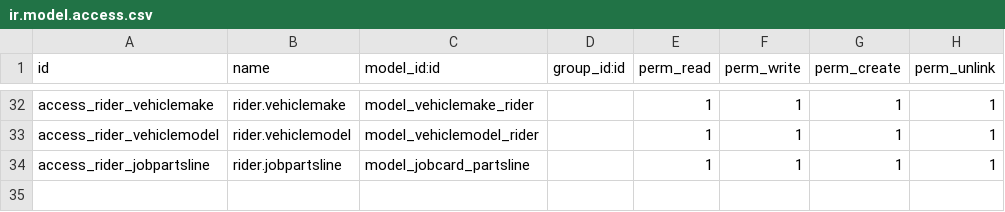
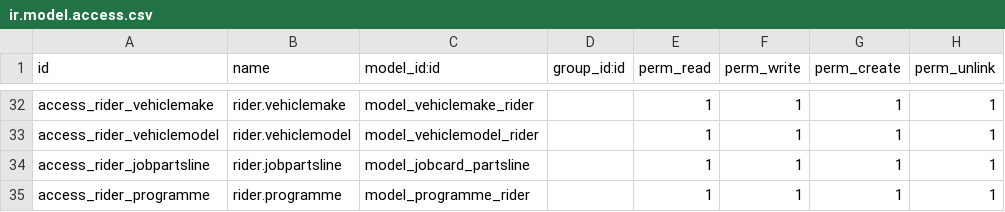
Before and after one commit to dunmi9791/rider, a CSV file: security/ir.model.access.csv, drawn as a sheet; only a part is shown, gaps mark what is left out.

```diff
--- a/security/ir.model.access.csv
+++ b/security/ir.model.access.csv
@@ -34 +34,2 @@ access_rider_vehiclemodel,rider.vehiclemodel,model_vehiclemodel_rider,,1,1,1,1
 access_rider_jobpartsline,rider.jobpartsline,model_jobcard_partsline,,1,1,1,1
+access_rider_programme,rider.programme,model_programme_rider,,1,1,1,1
```
Also changed, not shown: 1 other file.
